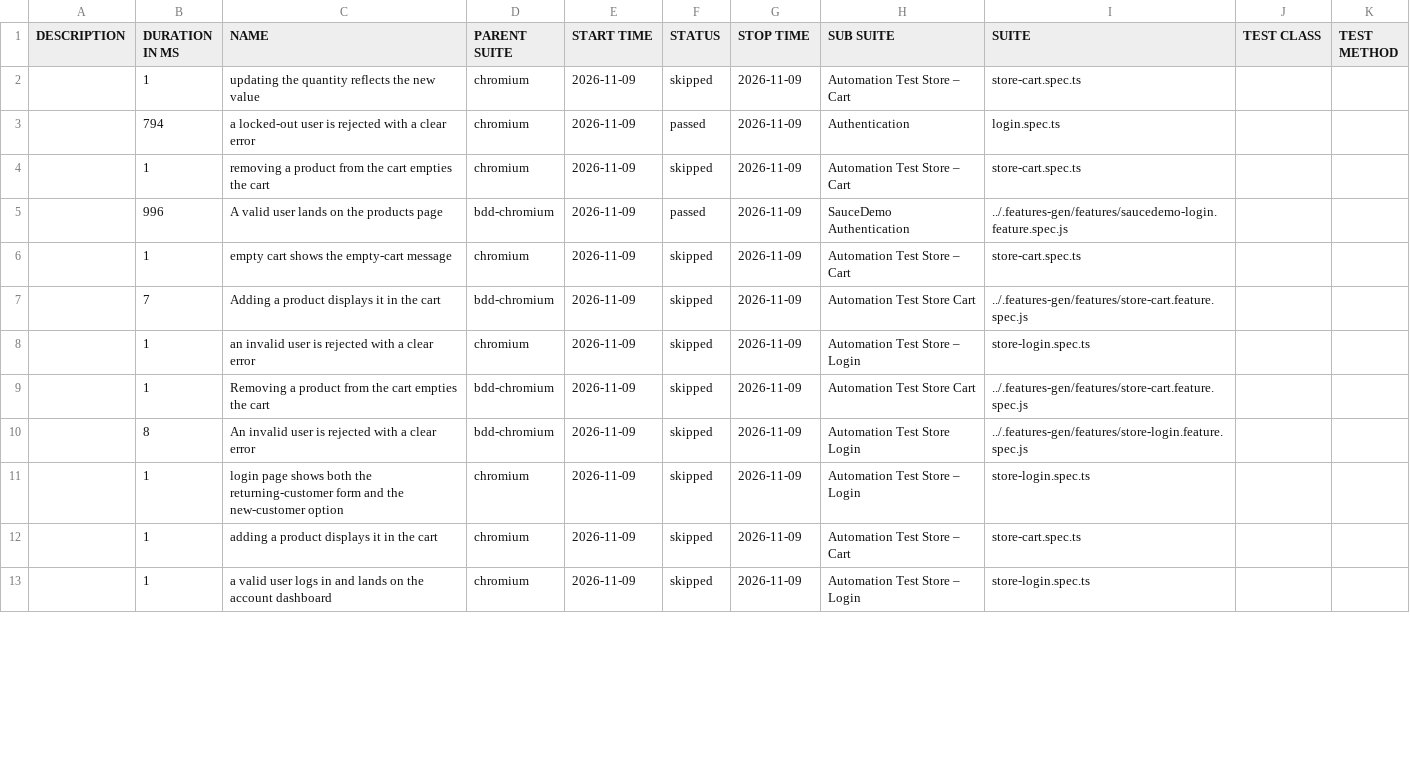
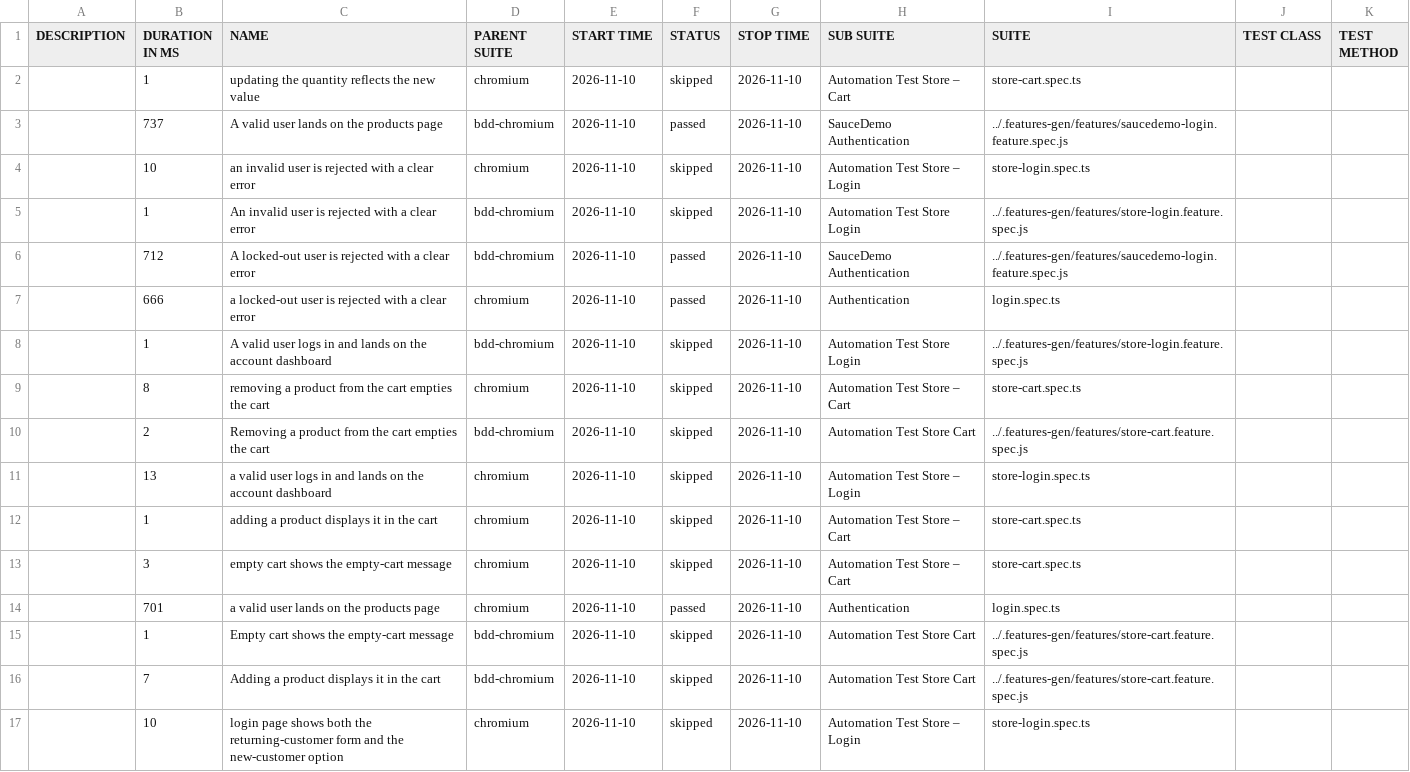
Before and after one commit to Cacheater/playwright-e2e-framework, a CSV file: data/suites.csv, drawn as a sheet; only a part is shown; the diff covers the shown part only.

```diff
--- a/data/suites.csv
+++ b/data/suites.csv
@@ -1,13 +1,17 @@
 "DESCRIPTION","DURATION IN MS","NAME","PARENT SUITE","START TIME","STATUS","STOP TIME","SUB SUITE","SUITE","TEST CLASS","TEST METHOD"
-"","1","updating the quantity reflects the new value","chromium","2026-11-09","skipped","2026-11-09","Automation Test Store – Cart","store-cart.spec.ts","",""
-"","794","a locked-out user is rejected with a clear error","chromium","2026-11-09","passed","2026-11-09","Authentication","login.spec.ts","",""
-"","1","removing a product from the cart empties the cart","chromium","2026-11-09","skipped","2026-11-09","Automation Test Store – Cart","store-cart.spec.ts","",""
-"","996","A valid user lands on the products page","bdd-chromium","2026-11-09","passed","2026-11-09","SauceDemo Authentication","../.features-gen/features/saucedemo-login.feature.spec.js","",""
-"","1","empty cart shows the empty-cart message","chromium","2026-11-09","skipped","2026-11-09","Automation Test Store – Cart","store-cart.spec.ts","",""
-"","7","Adding a product displays it in the cart","bdd-chromium","2026-11-09","skipped","2026-11-09","Automation Test Store Cart","../.features-gen/features/store-cart.feature.spec.js","",""
-"","1","an invalid user is rejected with a clear error","chromium","2026-11-09","skipped","2026-11-09","Automation Test Store – Login","store-login.spec.ts","",""
-"","1","Removing a product from the cart empties the cart","bdd-chromium","2026-11-09","skipped","2026-11-09","Automation Test Store Cart","../.features-gen/features/store-cart.feature.spec.js","",""
-"","8","An invalid user is rejected with a clear error","bdd-chromium","2026-11-09","skipped","2026-11-09","Automation Test Store Login","../.features-gen/features/store-login.feature.spec.js","",""
-"","1","login page shows both the returning-customer form and the new-customer option","chromium","2026-11-09","skipped","2026-11-09","Automation Test Store – Login","store-login.spec.ts","",""
-"","1","adding a product displays it in the cart","chromium","2026-11-09","skipped","2026-11-09","Automation Test Store – Cart","store-cart.spec.ts","",""
-"","1","a valid user logs in and lands on the account dashboard","chromium","2026-11-09","skipped","2026-11-09","Automation Test Store – Login","store-login.spec.ts","",""
+"","1","updating the quantity reflects the new value","chromium","2026-11-10","skipped","2026-11-10","Automation Test Store – Cart","store-cart.spec.ts","",""
+"","737","A valid user lands on the products page","bdd-chromium","2026-11-10","passed","2026-11-10","SauceDemo Authentication","../.features-gen/features/saucedemo-login.feature.spec.js","",""
+"","10","an invalid user is rejected with a clear error","chromium","2026-11-10","skipped","2026-11-10","Automation Test Store – Login","store-login.spec.ts","",""
+"","1","An invalid user is rejected with a clear error","bdd-chromium","2026-11-10","skipped","2026-11-10","Automation Test Store Login","../.features-gen/features/store-login.feature.spec.js","",""
+"","712","A locked-out user is rejected with a clear error","bdd-chromium","2026-11-10","passed","2026-11-10","SauceDemo Authentication","../.features-gen/features/saucedemo-login.feature.spec.js","",""
+"","666","a locked-out user is rejected with a clear error","chromium","2026-11-10","passed","2026-11-10","Authentication","login.spec.ts","",""
+"","1","A valid user logs in and lands on the account dashboard","bdd-chromium","2026-11-10","skipped","2026-11-10","Automation Test Store Login","../.features-gen/features/store-login.feature.spec.js","",""
+"","8","removing a product from the cart empties the cart","chromium","2026-11-10","skipped","2026-11-10","Automation Test Store – Cart","store-cart.spec.ts","",""
+"","2","Removing a product from the cart empties the cart","bdd-chromium","2026-11-10","skipped","2026-11-10","Automation Test Store Cart","../.features-gen/features/store-cart.feature.spec.js","",""
+"","13","a valid user logs in and lands on the account dashboard","chromium","2026-11-10","skipped","2026-11-10","Automation Test Store – Login","store-login.spec.ts","",""
+"","1","adding a product displays it in the cart","chromium","2026-11-10","skipped","2026-11-10","Automation Test Store – Cart","store-cart.spec.ts","",""
+"","3","empty cart shows the empty-cart message","chromium","2026-11-10","skipped","2026-11-10","Automation Test Store – Cart","store-cart.spec.ts","",""
+"","701","a valid user lands on the products page","chromium","2026-11-10","passed","2026-11-10","Authentication","login.spec.ts","",""
+"","1","Empty cart shows the empty-cart message","bdd-chromium","2026-11-10","skipped","2026-11-10","Automation Test Store Cart","../.features-gen/features/store-cart.feature.spec.js","",""
+"","7","Adding a product displays it in the cart","bdd-chromium","2026-11-10","skipped","2026-11-10","Automation Test Store Cart","../.features-gen/features/store-cart.feature.spec.js","",""
+"","10","login page shows both the returning-customer form and the new-customer option","chromium","2026-11-10","skipped","2026-11-10","Automation Test Store – Login","store-login.spec.ts","",""
```
Also changed, not shown: 4 removed rows and 6 edited cells elsewhere in this file, 50 other files.
